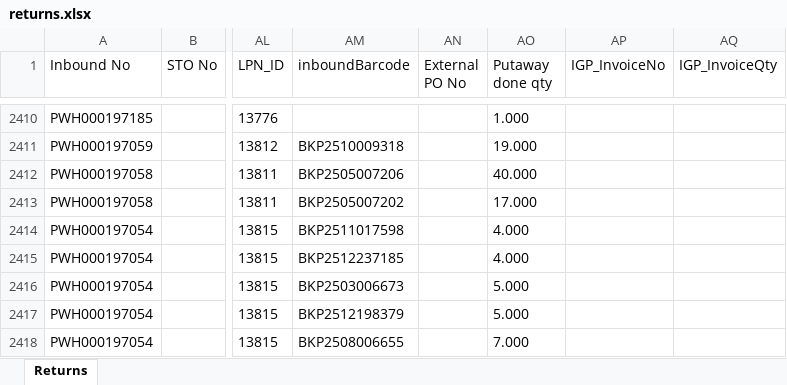
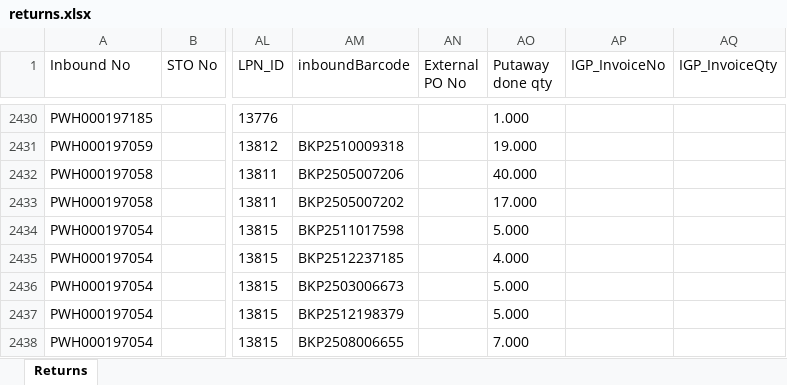
Before and after one commit to Kamal2-Pal/PW-Master-Dashboard-V2, an Excel workbook: returns.xlsx, sheet Returns, drawn as a sheet; only a part is shown, gaps mark what is left out; values as stored, in another font and other column widths than the file's, no borders; addresses are those after the commit; the diff covers the shown part only; the diff names each change by its address in the sheet, - before the commit and + after, or states it on an @@ line.

```diff
--- a/returns.xlsx (sheet Returns)
+++ b/returns.xlsx (sheet Returns)
-AO2434 (Putaway done qty): 4.000
+AO2434 (Putaway done qty): 5.000
```
Also changed, not shown: 20 added rows and 13 edited cells elsewhere in this sheet, 3 other files.
